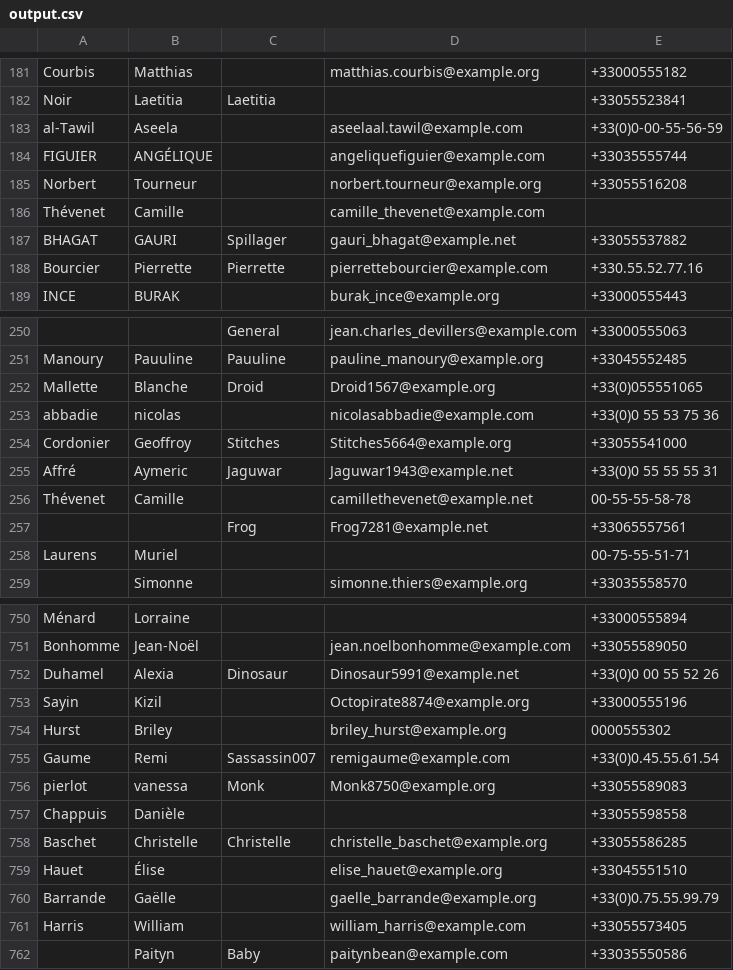
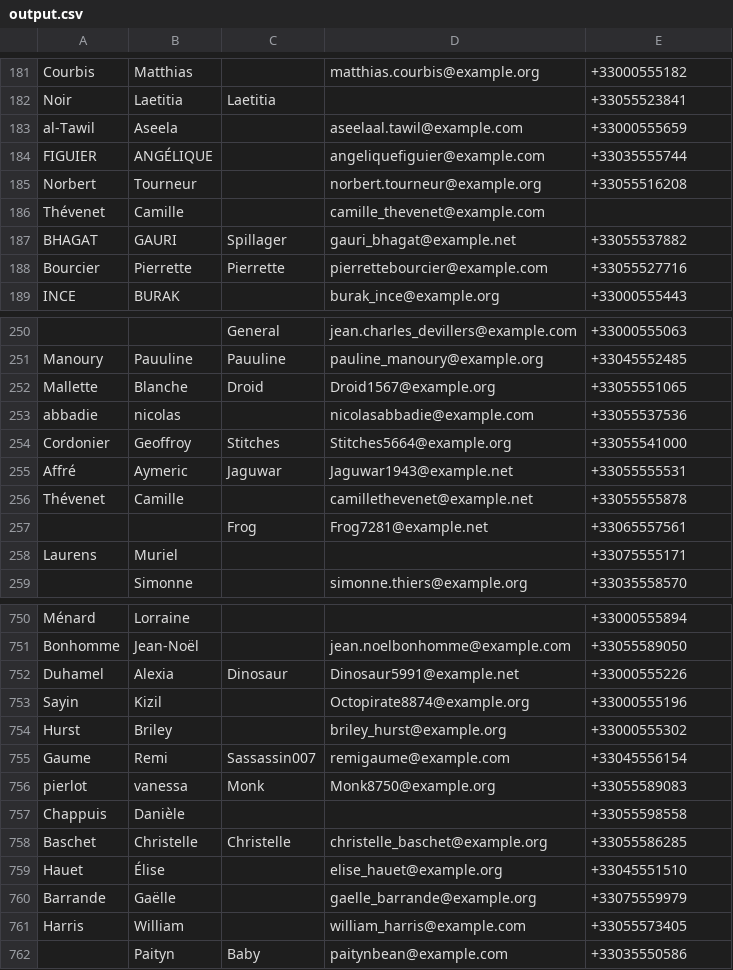
Before and after one commit to kcasagrande/volunteers, a CSV file: src/main/resources/output.csv, drawn as a sheet; only a part is shown, gaps mark what is left out; the diff covers the shown part only.

```diff
--- a/src/main/resources/output.csv
+++ b/src/main/resources/output.csv
@@ -182,3 +182,3 @@
 "Noir";"Laetitia";"Laetitia";"";"+33055523841"
-"al-Tawil";"Aseela";"";"aseelaal.tawil@example.com";"+33(0)0-00-55-56-59"
+"al-Tawil";"Aseela";"";"aseelaal.tawil@example.com";"+33000555659"
 "FIGUIER";"ANGÉLIQUE";"";"angeliquefiguier@example.com";"+33035555744"
@@ -187,3 +187,3 @@
 "BHAGAT";"GAURI";"Spillager";"gauri_bhagat@example.net";"+33055537882"
-"Bourcier";"Pierrette";"Pierrette";"pierrettebourcier@example.com";"+330.55.52.77.16"
+"Bourcier";"Pierrette";"Pierrette";"pierrettebourcier@example.com";"+33055527716"
 "INCE";"BURAK";"";"burak_ince@example.org";"+33000555443"
@@ -251,9 +251,9 @@
 "Manoury";"Pauuline";"Pauuline";"pauline_manoury@example.org";"+33045552485"
-"Mallette";"Blanche";"Droid";"Droid1567@example.org";"+33(0)055551065"
-"abbadie";"nicolas";"";"nicolasabbadie@example.com";"+33(0)0 55 53 75 36"
+"Mallette";"Blanche";"Droid";"Droid1567@example.org";"+33055551065"
+"abbadie";"nicolas";"";"nicolasabbadie@example.com";"+33055537536"
 "Cordonier";"Geoffroy";"Stitches";"Stitches5664@example.org";"+33055541000"
-"Affré";"Aymeric";"Jaguwar";"Jaguwar1943@example.net";"+33(0)0 55 55 55 31"
-"Thévenet";"Camille";"";"camillethevenet@example.net";"00-55-55-58-78"
+"Affré";"Aymeric";"Jaguwar";"Jaguwar1943@example.net";"+33055555531"
+"Thévenet";"Camille";"";"camillethevenet@example.net";"+33055555878"
 "";"";"Frog";"Frog7281@example.net";"+33065557561"
-"Laurens";"Muriel";"";"";"00-75-55-51-71"
+"Laurens";"Muriel";"";"";"+33075555171"
 "";"Simonne";"";"simonne.thiers@example.org";"+33035558570"
@@ -751,6 +751,6 @@
 "Bonhomme";"Jean-Noël";"";"jean.noelbonhomme@example.com";"+33055589050"
-"Duhamel";"Alexia";"Dinosaur";"Dinosaur5991@example.net";"+33(0)0 00 55 52 26"
+"Duhamel";"Alexia";"Dinosaur";"Dinosaur5991@example.net";"+33000555226"
 "Sayin";"Kizil";"";"Octopirate8874@example.org";"+33000555196"
-"Hurst";"Briley";"";"briley_hurst@example.org";"0000555302"
-"Gaume";"Remi";"Sassassin007";"remigaume@example.com";"+33(0)0.45.55.61.54"
+"Hurst";"Briley";"";"briley_hurst@example.org";"+33000555302"
+"Gaume";"Remi";"Sassassin007";"remigaume@example.com";"+33045556154"
 "pierlot";"vanessa";"Monk";"Monk8750@example.org";"+33055589083"
@@ -759,3 +759,3 @@
 "Hauet";"Élise";"";"elise_hauet@example.org";"+33045551510"
-"Barrande";"Gaëlle";"";"gaelle_barrande@example.org";"+33(0)0.75.55.99.79"
+"Barrande";"Gaëlle";"";"gaelle_barrande@example.org";"+33075559979"
 "Harris";"William";"";"william_harris@example.com";"+33055573405"
```
Also changed, not shown: 52 edited cells elsewhere in this file, 3 other files.
